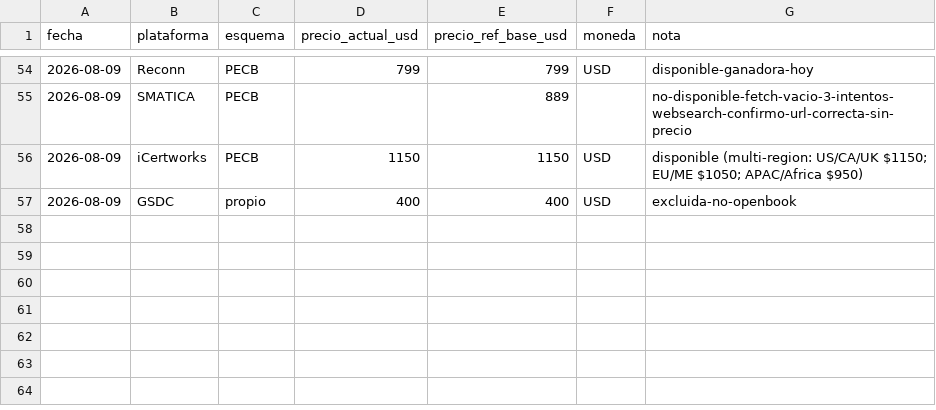
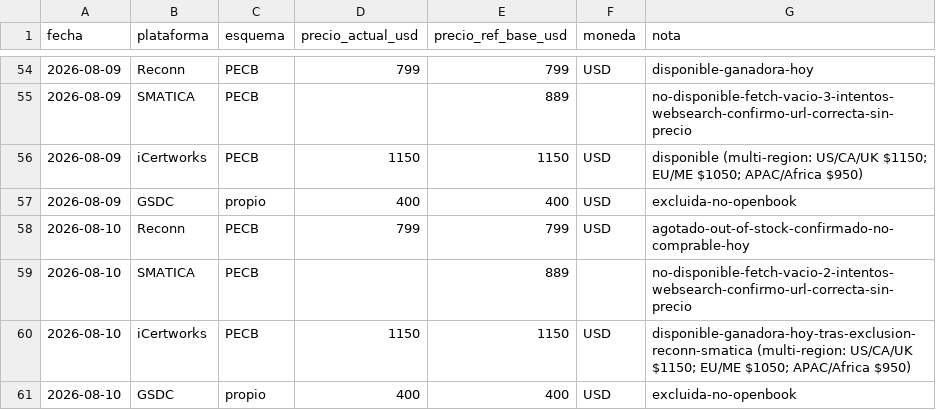
Before and after one commit to diegotorreslopez81/iso42001-price-watch, a CSV file: history.csv, drawn as a sheet; only a part is shown, gaps mark what is left out; the diff names each change by its address in the sheet, - before the commit and + after, or states it on an @@ line.

Commit message:
precios 2026-08-10

```diff
--- a/history.csv
+++ b/history.csv
+row 58: 2026-08-10 | Reconn | PECB | 799 | 799 | USD | agotado-out-of-stock-confirmado-no-comprable-hoy
+row 59: 2026-08-10 | SMATICA | PECB |  | 889 |  | no-disponible-fetch-vacio-2-intentos-websearch-confirmo-url-correcta-sin-precio
+row 60: 2026-08-10 | iCertworks | PECB | 1150 | 1150 | USD | disponible-ganadora-hoy-tras-exclusion-reconn-smatica (multi-region: US/CA/UK $1150; EU/ME $1050; APAC/Africa $950)
+row 61: 2026-08-10 | GSDC | propio | 400 | 400 | USD | excluida-no-openbook
```
